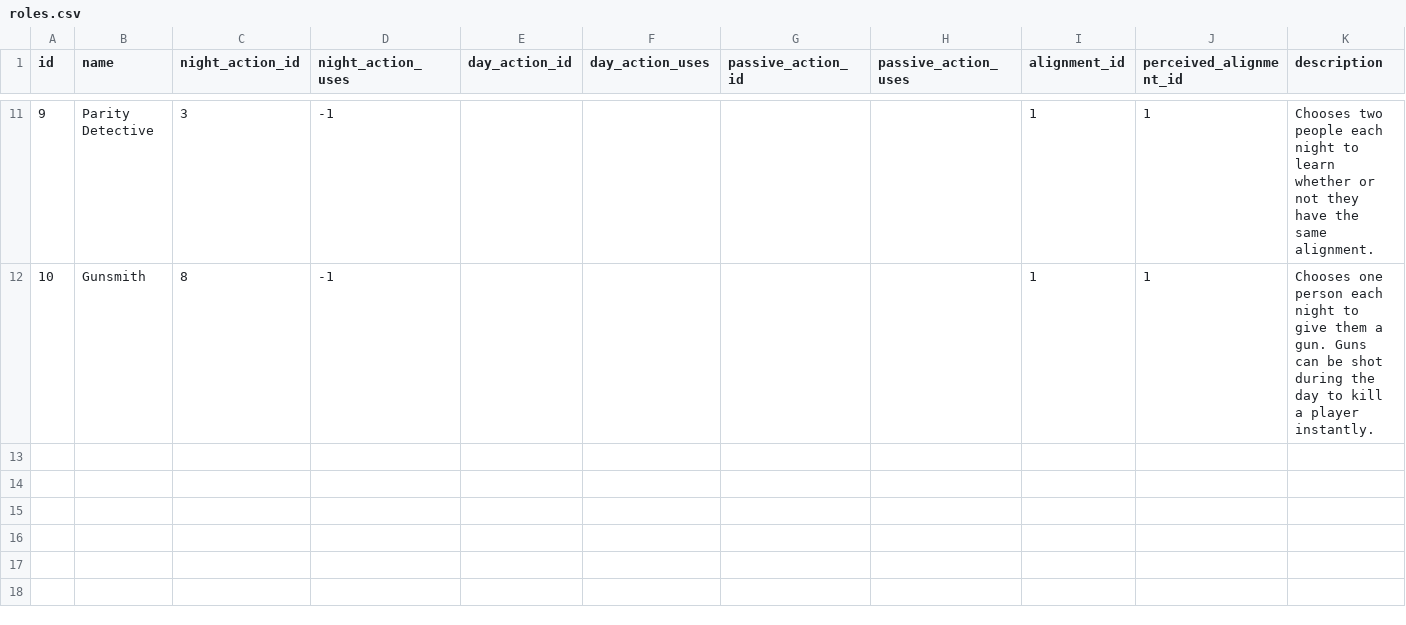
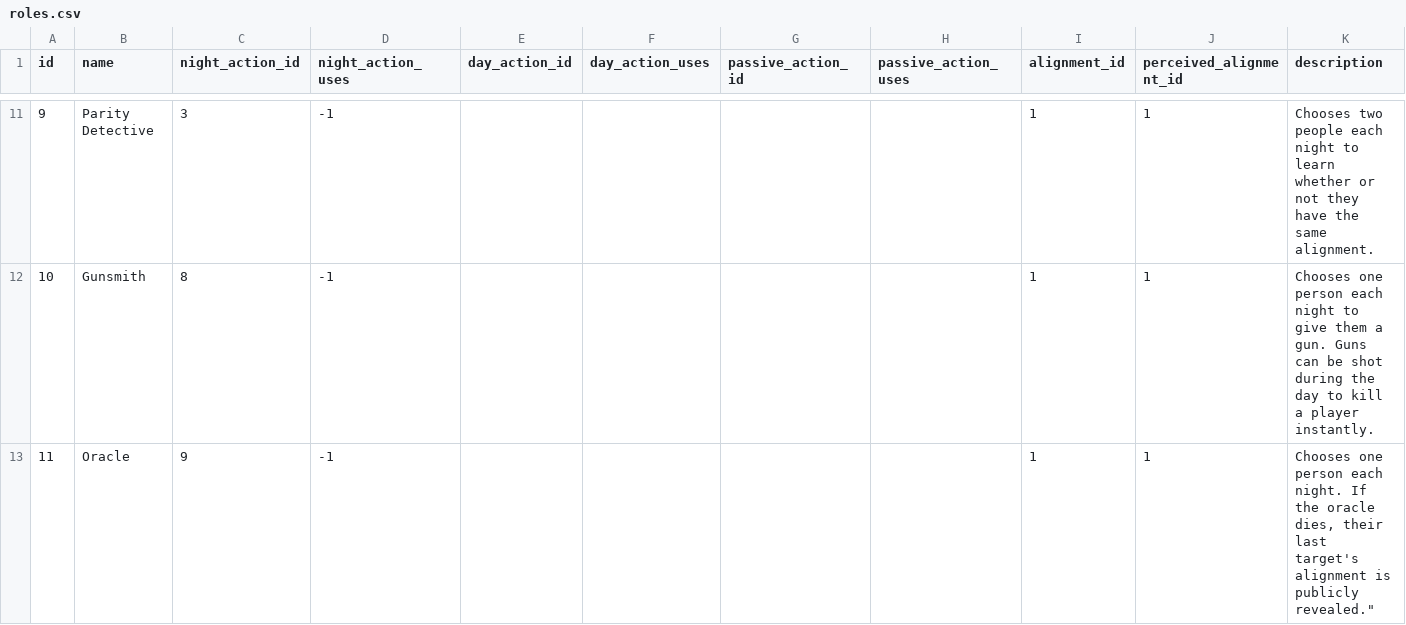
Before and after one commit to adhameer/mafia, a CSV file: mafia/models/roles.csv, drawn as a sheet; only a part is shown, gaps mark what is left out; the diff names each change by its address in the sheet, - before the commit and + after, or states it on an @@ line.

Commit message:
Add oracle.

```diff
--- a/mafia/models/roles.csv
+++ b/mafia/models/roles.csv
+row 13: 11 | Oracle | 9 | -1 |  |  |  |  | 1 | 1 | Chooses one person each night. If the oracle dies, their last target's alignment is publicly revealed."
```
Also changed, not shown: mafia/models/actions.csv, 1 other file.
